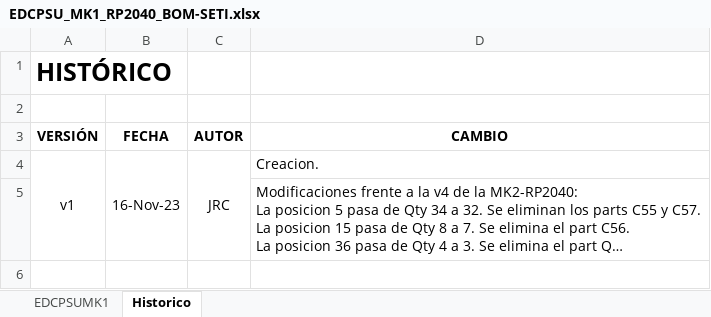
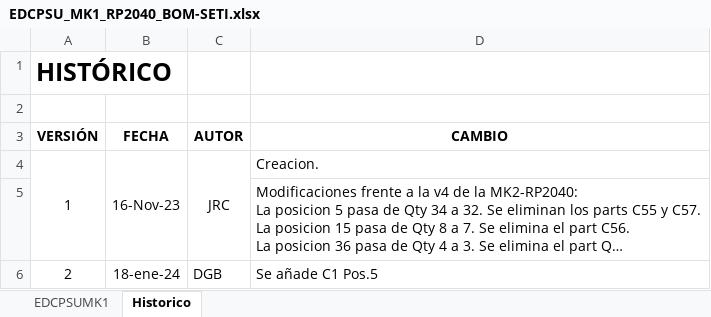
Before and after one commit to MSTKMAD/MK1, an Excel workbook: 02.Hardware/MK1-RP2040/01.EDCPSU/BOM/EDCPSU_MK1_RP2040_BOM-SETI.xlsx, sheet Historico, drawn as a sheet; long unchanged cells end in …; values as stored, in another font and other column widths than the file's, no borders; the diff names each change by its address in the sheet, - before the commit and + after, or states it on an @@ line.

Commit message:
Cierra issue #2 y revision general para peticion de fabricacion SETI
Revision general.
Se añade detalles menores.
Cierra issue #2

```diff
--- a/02.Hardware/MK1-RP2040/01.EDCPSU/BOM/EDCPSU_MK1_RP2040_BOM-SETI.xlsx (sheet Historico)
+++ b/02.Hardware/MK1-RP2040/01.EDCPSU/BOM/EDCPSU_MK1_RP2040_BOM-SETI.xlsx (sheet Historico)
-A4 (VERSIÓN): v1
+A4 (VERSIÓN): 1
+row 6: 2 | 18-ene-24 | DGB | Se añade C1 Pos.5
```
Also changed, not shown: sheet EDCPSUMK1, 2 other files.
